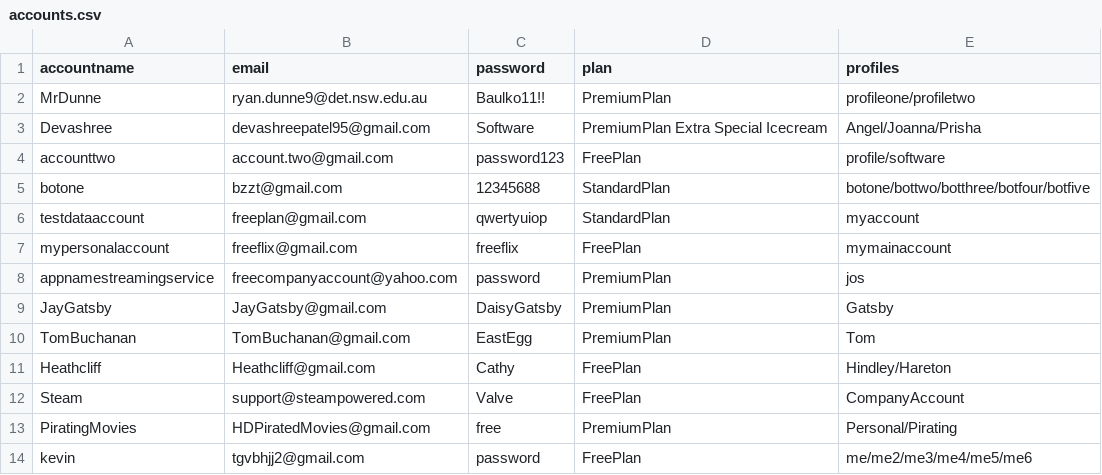
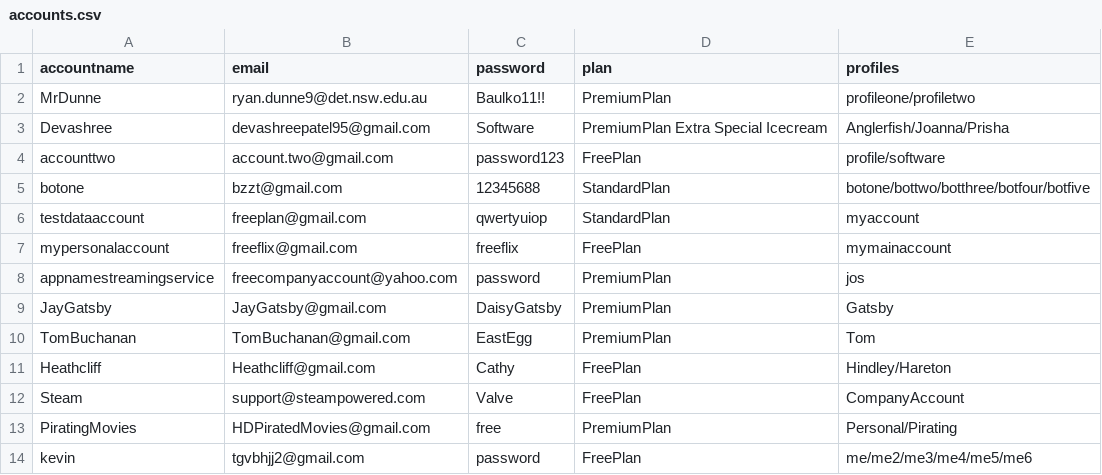
Before and after one commit to BaulkhamHillsHS/PrelimSE-26-Group10, a CSV file: accounts.csv, drawn as a sheet.

```diff
--- a/accounts.csv
+++ b/accounts.csv
@@ -2,3 +2,3 @@ accountname,email,password,plan,profiles
 MrDunne,ryan.dunne9@det.nsw.edu.au,Baulko11!!,PremiumPlan,profileone/profiletwo
-Devashree,devashreepatel95@gmail.com,Software,PremiumPlan Extra Special Icecream,Angel/Joanna/Prisha
+Devashree,devashreepatel95@gmail.com,Software,PremiumPlan Extra Special Icecream,Anglerfish/Joanna/Prisha
 accounttwo,account.two@gmail.com,password123,FreePlan,profile/software
```
Also changed, not shown: profiles.csv, 2 other files.
